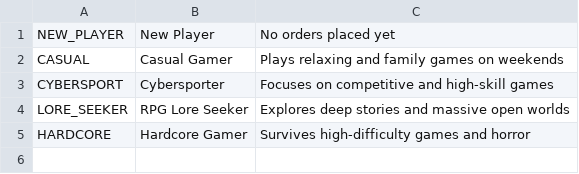
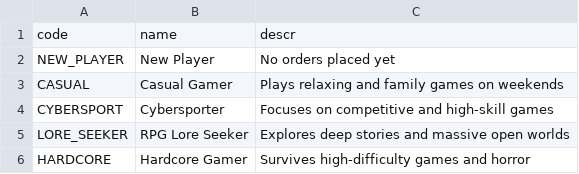
Before and after one commit to ElenaYulova/cat-connect, a CSV file: db/data/sap.capire.gameshop.salesorder-UserCategories.csv, drawn as a sheet; the diff names each change by its address in the sheet, - before the commit and + after, or states it on an @@ line.

Commit message:
fix: customer categories bugfixes and role problems with draft fixes

```diff
--- a/db/data/sap.capire.gameshop.salesorder-UserCategories.csv
+++ b/db/data/sap.capire.gameshop.salesorder-UserCategories.csv
+row 1: code | name | descr
```
Also changed, not shown: 4 other files.
